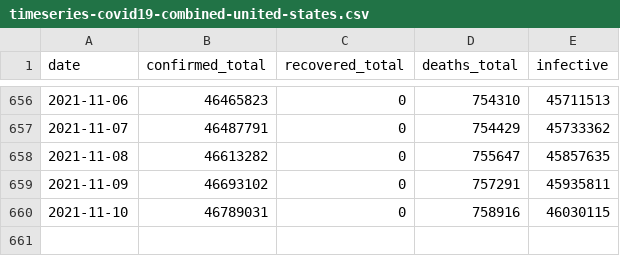
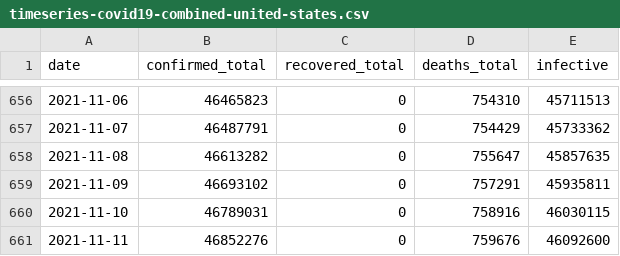
Before and after one commit to letung3105/coviddata, a CSV file: covid19model/timeseries-covid19-combined-united-states.csv, drawn as a sheet; only a part is shown, gaps mark what is left out.

```diff
--- a/covid19model/timeseries-covid19-combined-united-states.csv
+++ b/covid19model/timeseries-covid19-combined-united-states.csv
@@ -660 +660,2 @@ date,confirmed_total,recovered_total,deaths_total,infective
 2021-11-10,46789031,0,758916,46030115
+2021-11-11,46852276,0,759676,46092600
```
Also changed, not shown: covid19model/timeseries-covid19-combined-cook-county-IL.csv, covid19model/timeseries-covid19-combined-harris-county-TX.csv, 3 other files.
